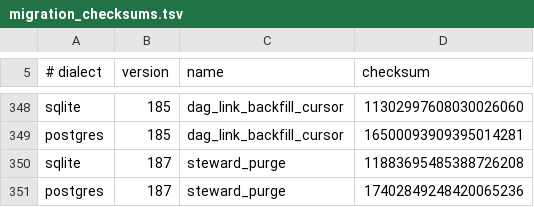
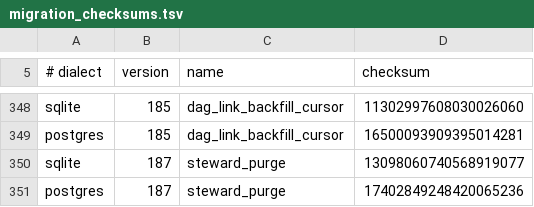
Before and after one commit to CIRISAI/CIRISPersist, a TSV file: evidence/migration_checksums.tsv, drawn as a sheet; only a part is shown, gaps mark what is left out.

```diff
--- a/evidence/migration_checksums.tsv
+++ b/evidence/migration_checksums.tsv
@@ -349,3 +349,3 @@ sqlite	185	dag_link_backfill_cursor	11302997608030026060
 postgres	185	dag_link_backfill_cursor	16500093909395014281
-sqlite	187	steward_purge	11883695485388726208
+sqlite	187	steward_purge	13098060740568919077
 postgres	187	steward_purge	17402849248420065236
```
Also changed, not shown: 4 other files.
